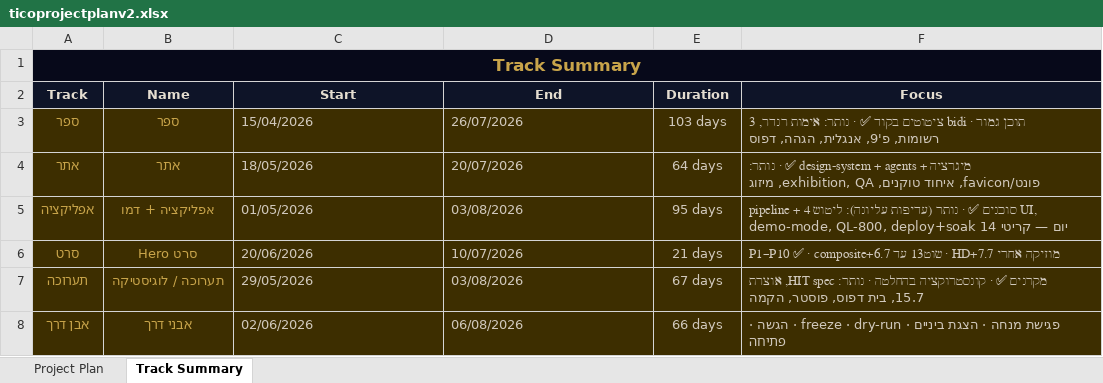
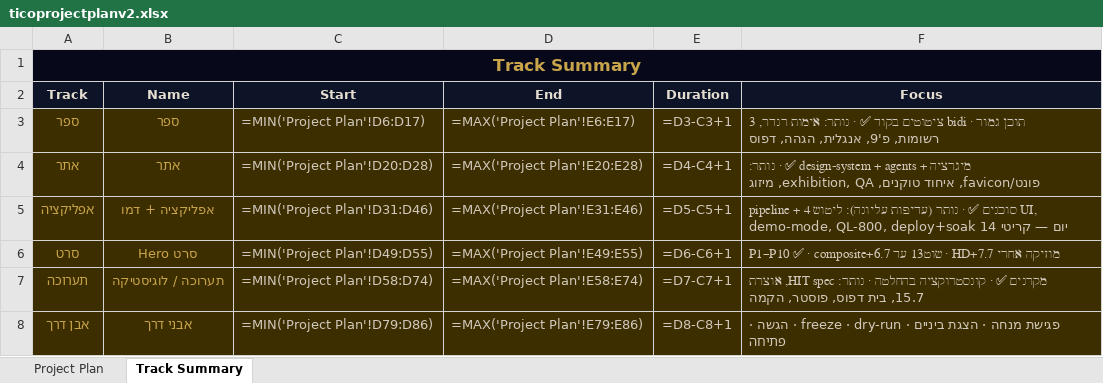
Before and after one commit to dcastiel007/odysee-site, an Excel workbook: scripts/ticoprojectplanv2.xlsx, sheet Track Summary, drawn as a sheet; values as stored, in another font and other column widths than the file's, no borders; formulas without a stored value are shown as written; the diff names each change by its address in the sheet, - before the commit and + after, or states it on an @@ line.

Commit message:
plan: 7.7 updates - Hanan review, jury milestone, film edits, sim-screen decision

```diff
--- a/scripts/ticoprojectplanv2.xlsx (sheet Track Summary)
+++ b/scripts/ticoprojectplanv2.xlsx (sheet Track Summary)
-B1:F1 fill: #07091A
+B1:F1 fill: none
-C3 (Start): 15/04/2026
+C3 (Start): =MIN('Project Plan'!D6:D17)
-D3 (End): 26/07/2026
+D3 (End): =MAX('Project Plan'!E6:E17)
-E3 (Duration): 103 days
+E3 (Duration): =D3-C3+1
-C4 (Start): 18/05/2026
+C4 (Start): =MIN('Project Plan'!D20:D28)
-D4 (End): 20/07/2026
+D4 (End): =MAX('Project Plan'!E20:E28)
-E4 (Duration): 64 days
+E4 (Duration): =D4-C4+1
-C5 (Start): 01/05/2026
+C5 (Start): =MIN('Project Plan'!D31:D46)
-D5 (End): 03/08/2026
+D5 (End): =MAX('Project Plan'!E31:E46)
-E5 (Duration): 95 days
+E5 (Duration): =D5-C5+1
-C6 (Start): 20/06/2026
+C6 (Start): =MIN('Project Plan'!D49:D55)
-D6 (End): 10/07/2026
+D6 (End): =MAX('Project Plan'!E49:E55)
-E6 (Duration): 21 days
+E6 (Duration): =D6-C6+1
-C7 (Start): 29/05/2026
+C7 (Start): =MIN('Project Plan'!D58:D74)
-D7 (End): 03/08/2026
+D7 (End): =MAX('Project Plan'!E58:E74)
-E7 (Duration): 67 days
+E7 (Duration): =D7-C7+1
-C8 (Start): 02/06/2026
+C8 (Start): =MIN('Project Plan'!D79:D86)
-D8 (End): 06/08/2026
+D8 (End): =MAX('Project Plan'!E79:E86)
-E8 (Duration): 66 days
+E8 (Duration): =D8-C8+1
```
Also changed, not shown: sheet Project Plan, 3 other files.
